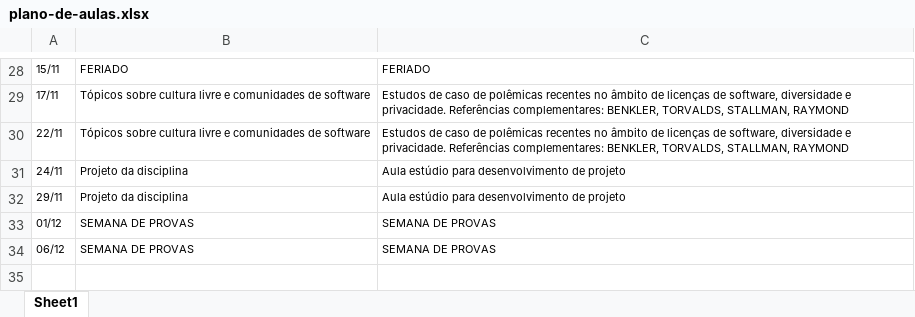
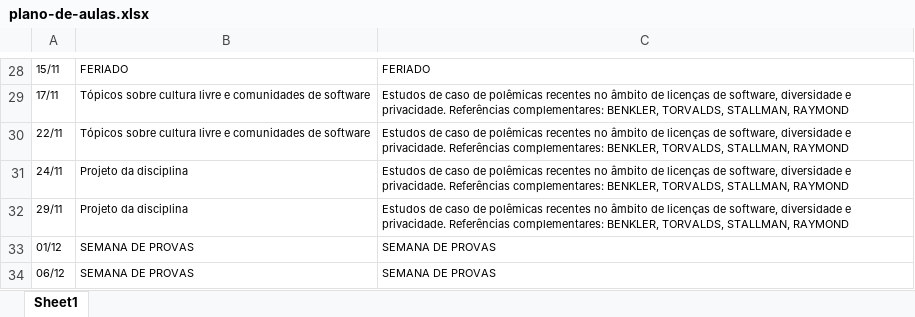
Before and after one commit to Insper/open-dev, an Excel workbook: plano-de-aulas.xlsx, sheet Sheet1, drawn as a sheet; only a part is shown, gaps mark what is left out; values as stored, in another font and other column widths than the file's, no borders; the diff names each change by its address in the sheet, - before the commit and + after, or states it on an @@ line.

Commit message:
aula 10/10

```diff
--- a/plano-de-aulas.xlsx (sheet Sheet1)
+++ b/plano-de-aulas.xlsx (sheet Sheet1)
-C31:C32: Aula estúdio para desenvolvimento de projeto
+C31:C32: Estudos de caso de polêmicas recentes no âmbito de licenças de software, diversidade e privacidade. Referências complementares: BENKLER, TORVALDS, STALLMAN, RAYMOND
```
Also changed, not shown: 6 other files.
